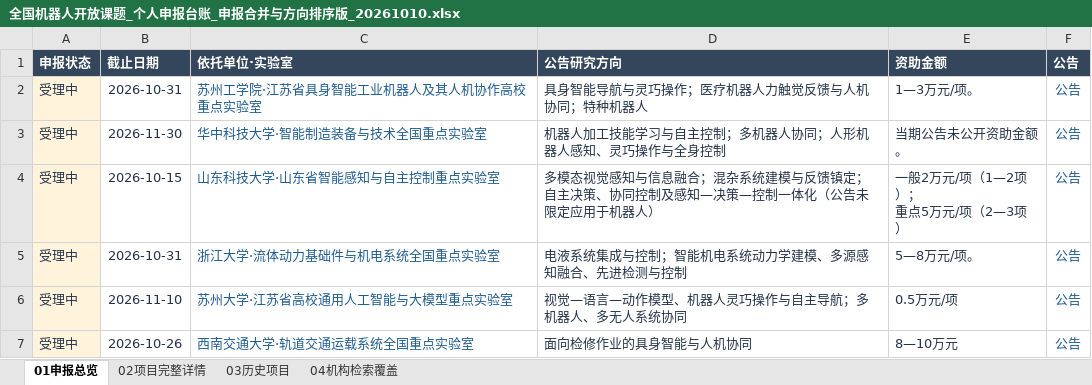
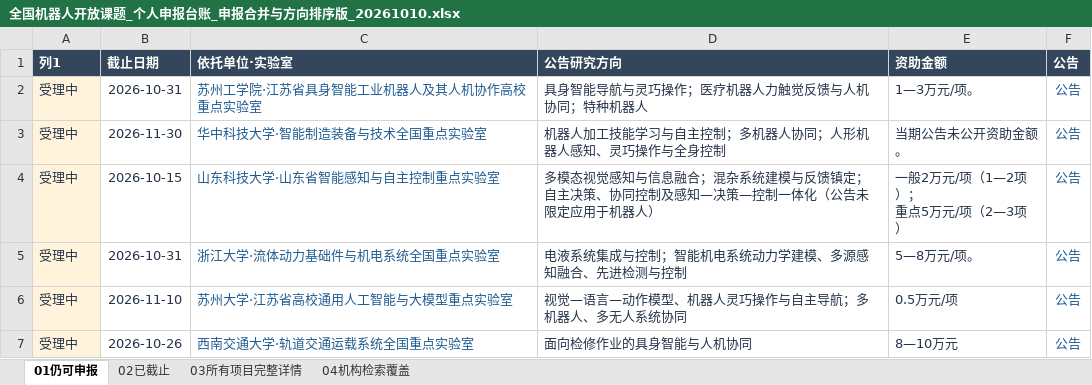
Before and after one commit to zyanzhi90-dot/open-project-for-fund, an Excel workbook: 全国机器人开放课题_个人申报台账_申报合并与方向排序版_20261010.xlsx, sheet 01仍可申报, drawn as a sheet; only a part is shown; values as stored, in another font and other column widths than the file's, no borders; table styles not drawn; the diff names each change by its address in the sheet, - before the commit and + after, or states it on an @@ line.

```diff
--- a/全国机器人开放课题_个人申报台账_申报合并与方向排序版_20261010.xlsx (sheet 01仍可申报)
+++ b/全国机器人开放课题_个人申报台账_申报合并与方向排序版_20261010.xlsx (sheet 01仍可申报)
-sheet tab: 01申报总览
+sheet tab: 01仍可申报
-sheet tab: 02项目完整详情
+sheet tab: 03所有项目完整详情
-sheet tab: 03历史项目
+sheet tab: 02已截止
@@ sheet tab order changed: 01仍可申报 | 02已截止 | 03所有项目完整详情 | 04机构检索覆盖 @@
-A1: 申报状态
+A1: 列1
```
Also changed, not shown: sheet 03所有项目完整详情, 5 other files.
